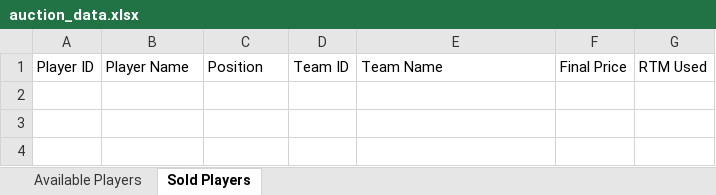
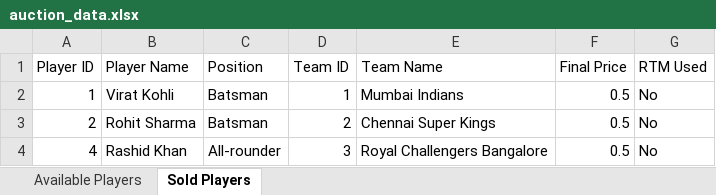
Before and after one commit to nayakosheen4-droid/ipl-auction-app, an Excel workbook: data/auction_data.xlsx, sheet Sold Players, drawn as a sheet; values as stored, in another font and other column widths than the file's, no borders; the diff names each change by its address in the sheet, - before the commit and + after, or states it on an @@ line.

```diff
--- a/data/auction_data.xlsx (sheet Sold Players)
+++ b/data/auction_data.xlsx (sheet Sold Players)
+row 2: 1 | Virat Kohli | Batsman | 1 | Mumbai Indians | 0.5 | No
+row 3: 2 | Rohit Sharma | Batsman | 2 | Chennai Super Kings | 0.5 | No
+row 4: 4 | Rashid Khan | All-rounder | 3 | Royal Challengers Bangalore | 0.5 | No
```
Also changed, not shown: 2 other files.
